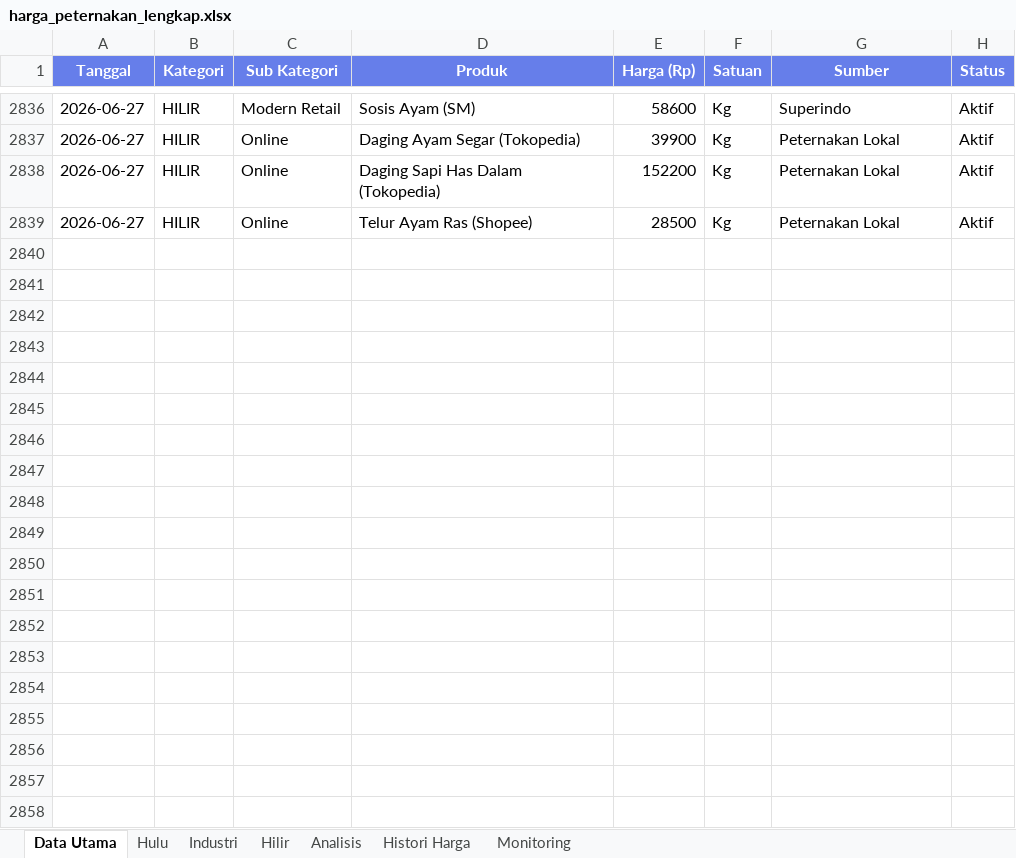
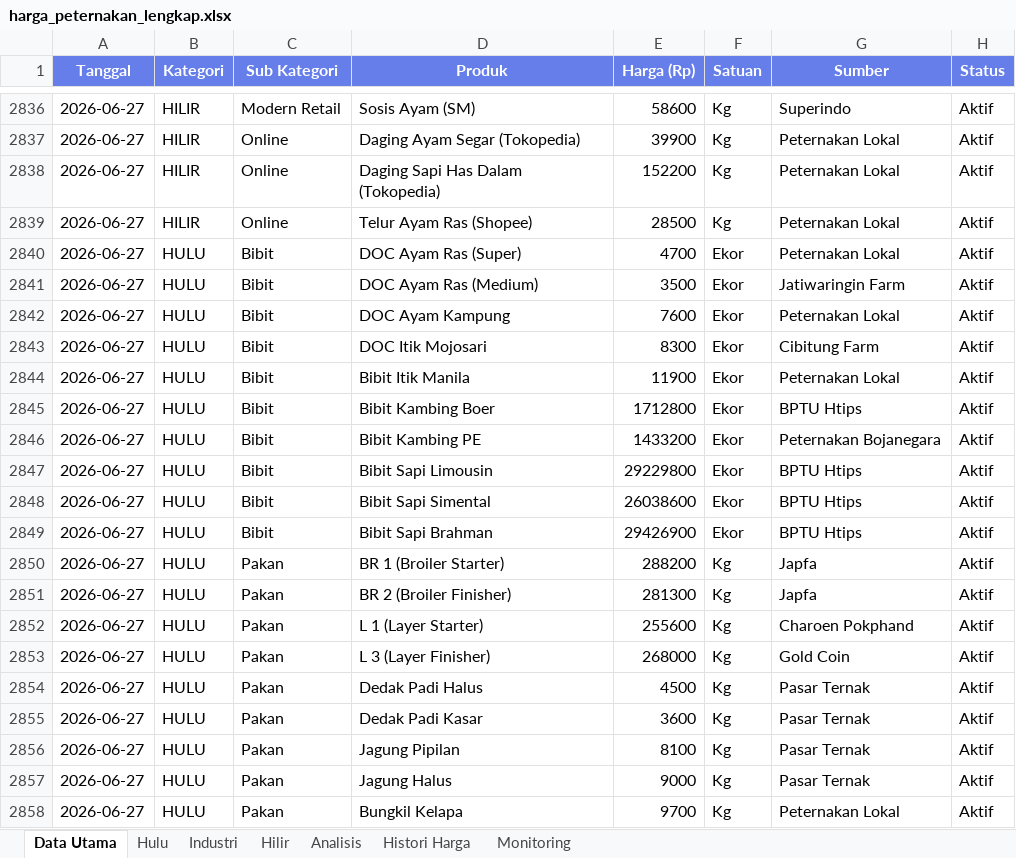
Before and after one commit to adiorany3/sembako-dashboard, an Excel workbook: data/harga_peternakan_lengkap.xlsx, sheet Data Utama, drawn as a sheet; only a part is shown, gaps mark what is left out; values as stored, in another font and other column widths than the file's, no borders; the diff covers the shown part only; the diff names each change by its address in the sheet, - before the commit and + after, or states it on an @@ line.

Commit message:
Jina Reader scraping + smart cache fallback: update_harga, update_pertanian, sentiment_berita

```diff
--- a/data/harga_peternakan_lengkap.xlsx (sheet Data Utama)
+++ b/data/harga_peternakan_lengkap.xlsx (sheet Data Utama)
+row 2840: 2026-06-27 | HULU | Bibit | DOC Ayam Ras (Super) | 4700 | Ekor | Peternakan Lokal | Aktif
+row 2841: 2026-06-27 | HULU | Bibit | DOC Ayam Ras (Medium) | 3500 | Ekor | Jatiwaringin Farm | Aktif
+row 2842: 2026-06-27 | HULU | Bibit | DOC Ayam Kampung | 7600 | Ekor | Peternakan Lokal | Aktif
+row 2843: 2026-06-27 | HULU | Bibit | DOC Itik Mojosari | 8300 | Ekor | Cibitung Farm | Aktif
+row 2844: 2026-06-27 | HULU | Bibit | Bibit Itik Manila | 11900 | Ekor | Peternakan Lokal | Aktif
+row 2845: 2026-06-27 | HULU | Bibit | Bibit Kambing Boer | 1712800 | Ekor | BPTU Htips | Aktif
+row 2846: 2026-06-27 | HULU | Bibit | Bibit Kambing PE | 1433200 | Ekor | Peternakan Bojanegara | Aktif
+row 2847: 2026-06-27 | HULU | Bibit | Bibit Sapi Limousin | 29229800 | Ekor | BPTU Htips | Aktif
+row 2848: 2026-06-27 | HULU | Bibit | Bibit Sapi Simental | 26038600 | Ekor | BPTU Htips | Aktif
+row 2849: 2026-06-27 | HULU | Bibit | Bibit Sapi Brahman | 29426900 | Ekor | BPTU Htips | Aktif
+row 2850: 2026-06-27 | HULU | Pakan | BR 1 (Broiler Starter) | 288200 | Kg | Japfa | Aktif
+row 2851: 2026-06-27 | HULU | Pakan | BR 2 (Broiler Finisher) | 281300 | Kg | Japfa | Aktif
+row 2852: 2026-06-27 | HULU | Pakan | L 1 (Layer Starter) | 255600 | Kg | Charoen Pokphand | Aktif
+row 2853: 2026-06-27 | HULU | Pakan | L 3 (Layer Finisher) | 268000 | Kg | Gold Coin | Aktif
+row 2854: 2026-06-27 | HULU | Pakan | Dedak Padi Halus | 4500 | Kg | Pasar Ternak | Aktif
+row 2855: 2026-06-27 | HULU | Pakan | Dedak Padi Kasar | 3600 | Kg | Pasar Ternak | Aktif
+row 2856: 2026-06-27 | HULU | Pakan | Jagung Pipilan | 8100 | Kg | Pasar Ternak | Aktif
+row 2857: 2026-06-27 | HULU | Pakan | Jagung Halus | 9000 | Kg | Pasar Ternak | Aktif
+row 2858: 2026-06-27 | HULU | Pakan | Bungkil Kelapa | 9700 | Kg | Peternakan Lokal | Aktif
```
Also changed, not shown: 153 added rows elsewhere in this sheet, sheet Hulu, sheet Hilir, sheet Industri, 4 other files.
